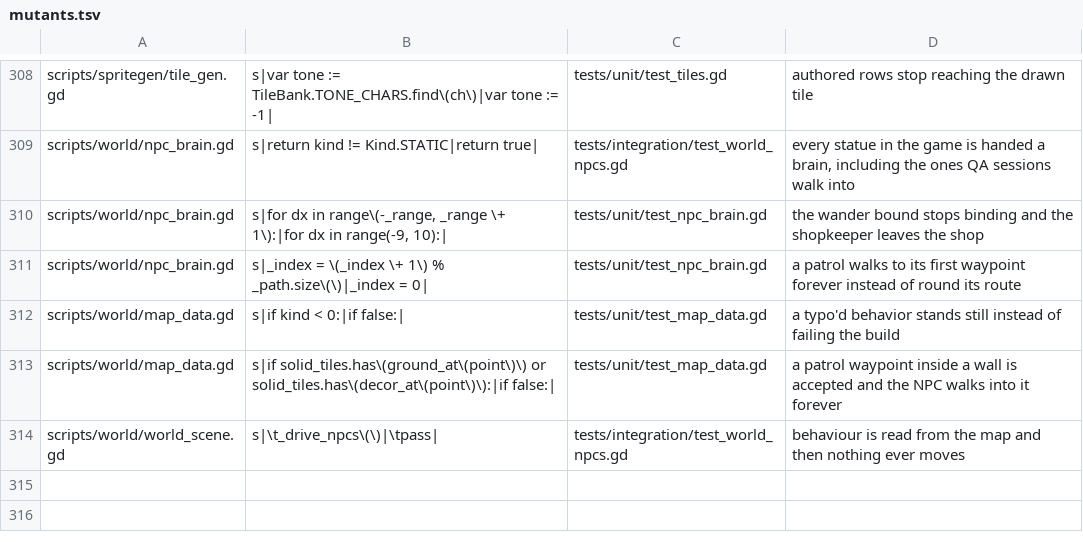
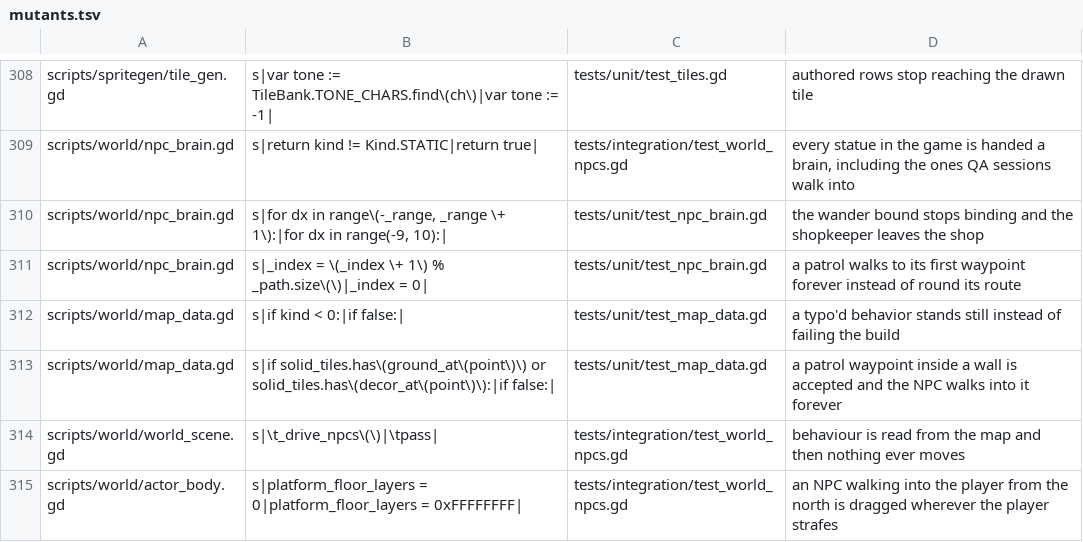
Before and after one commit to Ali0600/rpg-template, a TSV file: tools/mutants.tsv, drawn as a sheet; only a part is shown, gaps mark what is left out; the diff names each change by its address in the sheet, - before the commit and + after, or states it on an @@ line.

Commit message:
Stopped NPCs riding the player (#48)
A player walking past the carter found her being dragged sideways - but only
when she came at him from above. From below she just stopped. Two situations
that look identical, one code path, opposite behaviour.

That asymmetry was the diagnosis. Only a direction-dependent concept can produce
it, and CharacterBody2D has one: platform_floor_layers defaults to every layer,
so a body touching another from above reports on_floor, and a body on a MOVING
floor inherits its velocity. Touched from above the player is a floor; from
below he is a ceiling, and ceilings carry nobody.

Measured in the running game before believing any of it: her x climbed in steps
of exactly 0.8px a frame, which is 48px/s at 60fps - the player's walk speed, not
something merely correlated with it. She ended 36px off her column, more than two
tiles. After the fix, 896 of 896 frames at exactly 104.0.

The fix is deliberately narrower than the obvious one. MOTION_MODE_FLOATING is
what Godot recommends for top-down and would delete floors and ceilings outright,
but it also changes how every body slides along every wall: all eleven play
sessions are calibrated against the current sliding, and switching it diverged
finish_the_quest at the hermit into 16 cascading failures, none of them about
NPCs. Clearing platform_floor_layers fixes the reported bug and changes nothing
else. Floating is now a recorded decision with a revisit hook, for someone who
can play it.

The regression test had to move house. A first attempt in the movement suite
passed against the unfixed code - decoration - because driving apply() from a
coroutine moves bodies outside a physics frame, where the server tracks no
velocity and the mechanism cannot occur at all. Through the real world scene it
fails by 25.1px without the fix. What the hand-driven harness CAN hold is that
bodies still block bodies, which seven QA sessions walk into; that control is
kept and proven by putting actors on separate layers and watching it fail.

test_engine_assumptions pins the mechanism itself with a conveyor StaticBody2D,
asserting both that the carry happens by default and that the opt-out stops it -
so it cannot quietly become vacuous.

641 tests, 57 suites, 244 mutants aimed, 11 play sessions.

```diff
--- a/tools/mutants.tsv
+++ b/tools/mutants.tsv
+row 315: scripts/world/actor_body.gd | s|platform_floor_layers = 0|platform_floor_layers = 0xFFFFFFFF| | tests/integration/test_world_npcs.gd | an NPC walking into the player from the north is dragged wherever the player strafes
```
Also changed, not shown: 7 other files.
